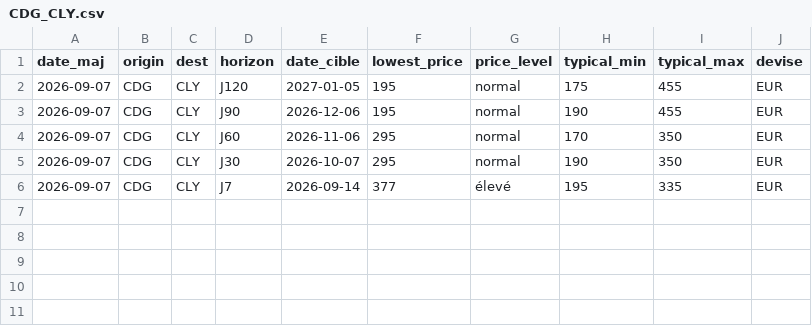
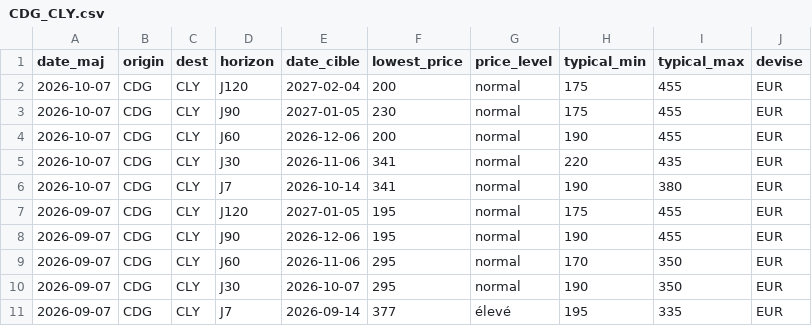
Before and after one commit to patricesalini/transport, a CSV file: routes_aircorsica/CDG_CLY.csv, drawn as a sheet; the diff names each change by its address in the sheet, - before the commit and + after, or states it on an @@ line.

```diff
--- a/routes_aircorsica/CDG_CLY.csv
+++ b/routes_aircorsica/CDG_CLY.csv
+row 2: 2026-10-07 | CDG | CLY | J120 | 2027-02-04 | 200 | normal | 175 | 455 | EUR
+row 3: 2026-10-07 | CDG | CLY | J90 | 2027-01-05 | 230 | normal | 175 | 455 | EUR
+row 4: 2026-10-07 | CDG | CLY | J60 | 2026-12-06 | 200 | normal | 190 | 455 | EUR
+row 5: 2026-10-07 | CDG | CLY | J30 | 2026-11-06 | 341 | normal | 220 | 435 | EUR
+row 6: 2026-10-07 | CDG | CLY | J7 | 2026-10-14 | 341 | normal | 190 | 380 | EUR
```
Also changed, not shown: routes_aircorsica/BIA_NCE.csv, routes_aircorsica/CLY_CDG.csv, 44 other files.
